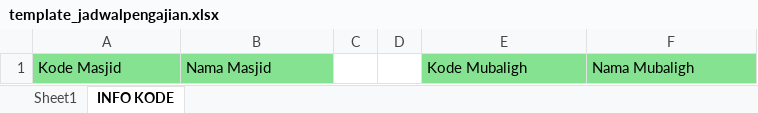
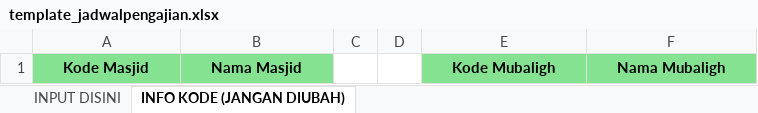
Before and after one commit to sendist/Broadcast, an Excel workbook: app/excelTemplates/template_jadwalpengajian.xlsx, sheet INFO KODE (JANGAN DIUBAH), drawn as a sheet; values as stored, in another font and other column widths than the file's, no borders; the diff names each change by its address in the sheet, - before the commit and + after, or states it on an @@ line.

```diff
--- a/app/excelTemplates/template_jadwalpengajian.xlsx (sheet INFO KODE (JANGAN DIUBAH))
+++ b/app/excelTemplates/template_jadwalpengajian.xlsx (sheet INFO KODE (JANGAN DIUBAH))
-sheet tab: Sheet1
+sheet tab: INPUT DISINI
-sheet tab: INFO KODE
+sheet tab: INFO KODE (JANGAN DIUBAH)
@@ A1:B1 bold: off → on, alignment: left → center @@
@@ E1:F1 bold: off → on, alignment: left → center @@
```
Also changed, not shown: sheet INPUT DISINI, app/excelTemplates/template_jadwaljumatan.xlsx, app/excelTemplates/template_masjid.xlsx, 17 other files.
